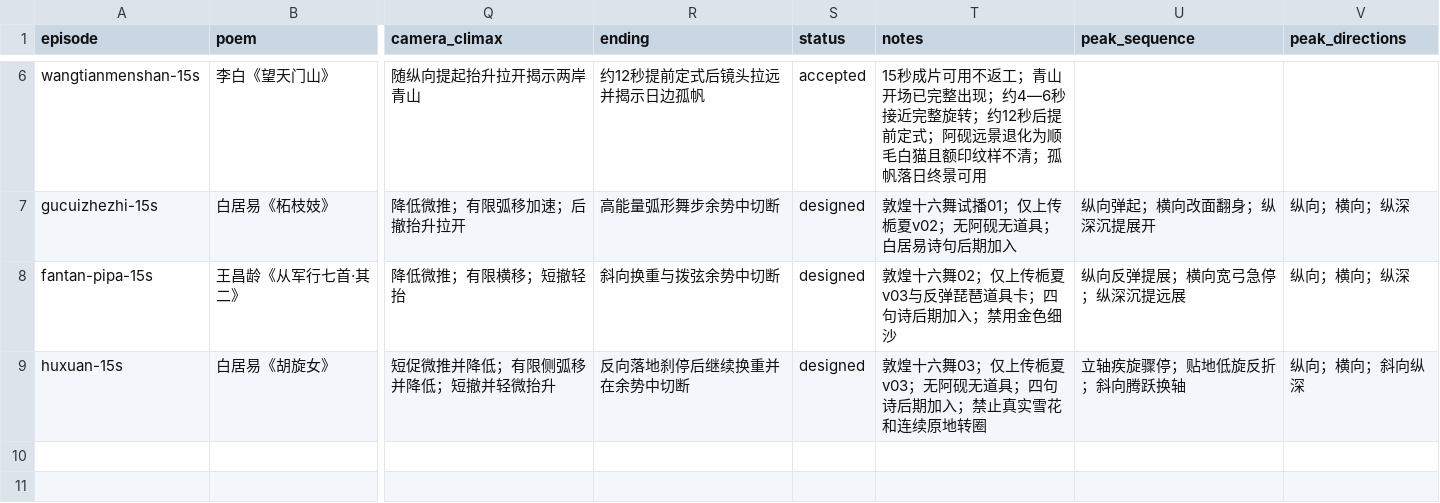
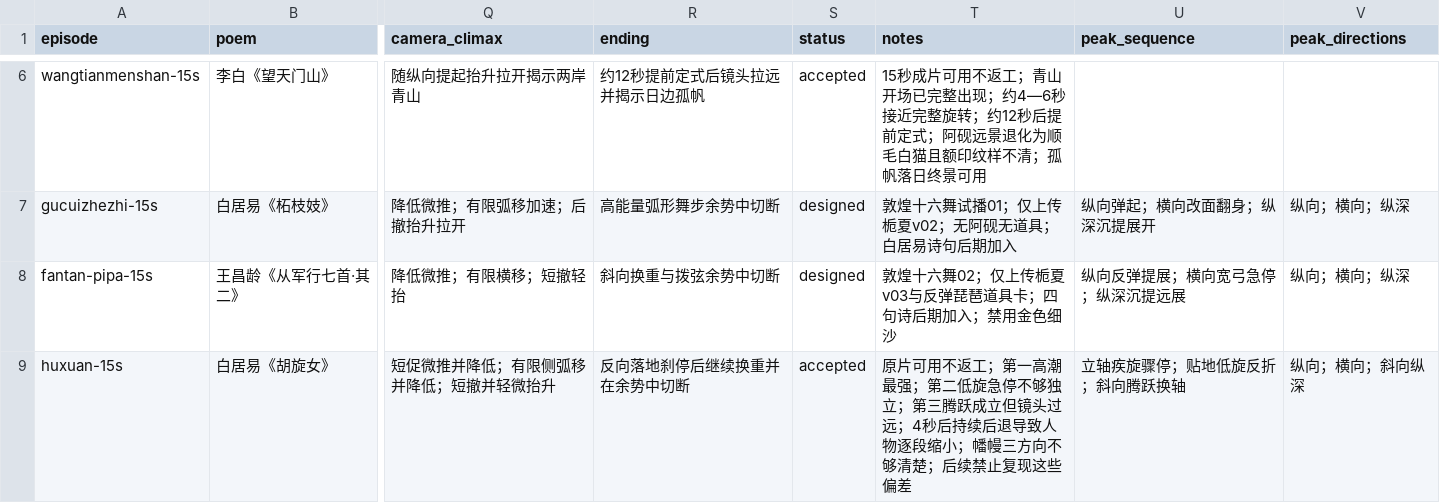
Before and after one commit to Yolo-0317/tools-workspace, a CSV file: zhixia-feihualing/operations/dance-design-history.csv, drawn as a sheet; only a part is shown, gaps mark what is left out; the diff names each change by its address in the sheet, - before the commit and + after, or states it on an @@ line.

```diff
--- a/zhixia-feihualing/operations/dance-design-history.csv
+++ b/zhixia-feihualing/operations/dance-design-history.csv
-S9 (status): designed
+S9 (status): accepted
-T9 (notes): 敦煌十六舞03；仅上传栀夏v03；无阿砚无道具；四句诗后期加入；禁止真实雪花和连续原地转圈
+T9 (notes): 原片可用不返工；第一高潮最强；第二低旋急停不够独立；第三腾跃成立但镜头过远；4秒后持续后退导致人物逐段缩小；幡幔三方向不够清楚；后续禁止复现这些偏差
```
Also changed, not shown: 2 other files.
